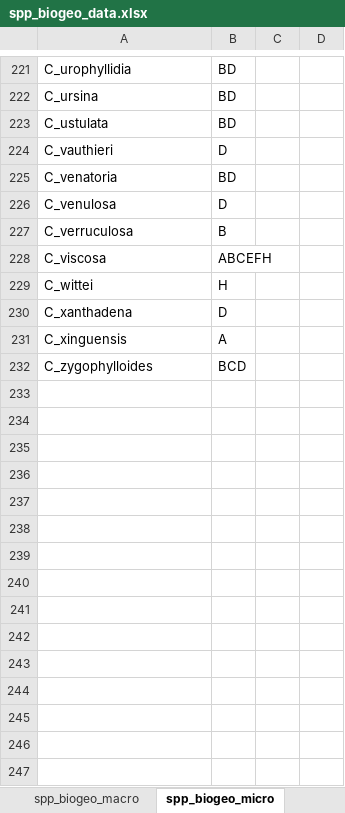
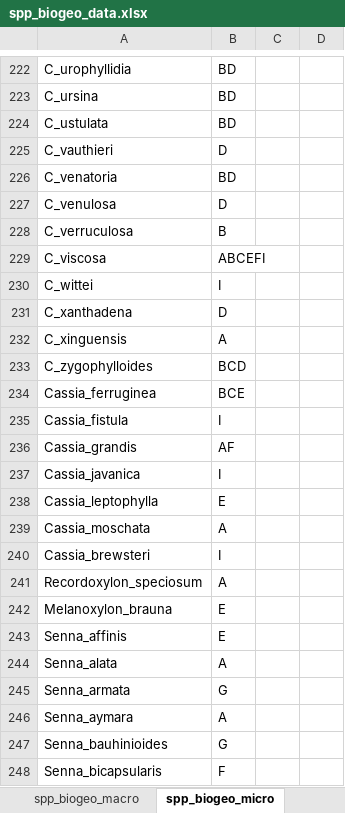
Before and after one commit to eknery/Chamaecrista_biogeography, an Excel workbook: documents/spp_biogeo_data.xlsx, sheet spp_biogeo_micro, drawn as a sheet; only a part is shown, gaps mark what is left out; values as stored, in another font and other column widths than the file's, no borders; addresses are those after the commit; the diff covers the shown part only; the diff names each change by its address in the sheet, - before the commit and + after, or states it on an @@ line.

```diff
--- a/documents/spp_biogeo_data.xlsx (sheet spp_biogeo_micro)
+++ b/documents/spp_biogeo_data.xlsx (sheet spp_biogeo_micro)
-B229: ABCEFH
+B229: ABCEFI
-B230: H
+B230: I
+row 234: Cassia_ferruginea | BCE
+row 235: Cassia_fistula | I
+row 236: Cassia_grandis | AF
+row 237: Cassia_javanica | I
+row 238: Cassia_leptophylla | E
+row 239: Cassia_moschata | A
+row 240: Cassia_brewsteri | I
+row 241: Recordoxylon_speciosum | A
+row 242: Melanoxylon_brauna | E
+row 243: Senna_affinis | E
+row 244: Senna_alata | A
+row 245: Senna_armata | G
+row 246: Senna_aymara | A
+row 247: Senna_bauhinioides | G
+row 248: Senna_bicapsularis | F
```
Also changed, not shown: 36 added rows, 1 removed row, 21 edited cells and cell formats elsewhere in this sheet, sheet Sheet3, sheet spp_biogeo_micro_old, sheet spp_biogeo_macro, other sheet tabs, documents/areas_allowed.xlsx, documents/dispersal_multipliers.xlsx, 26 other files.
